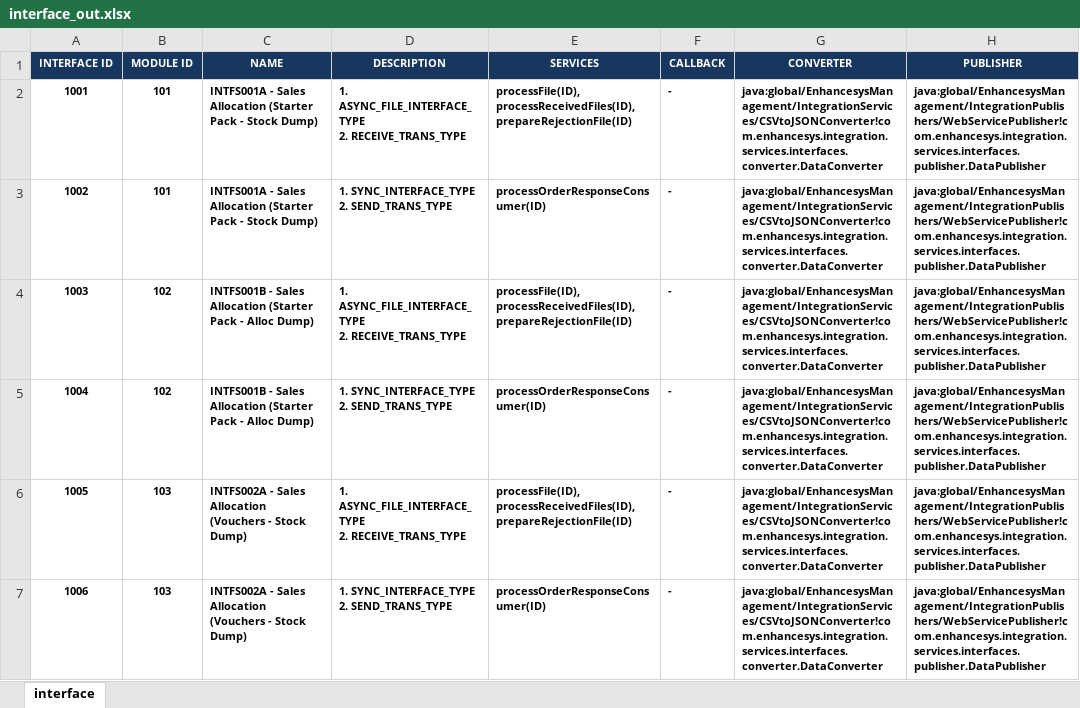
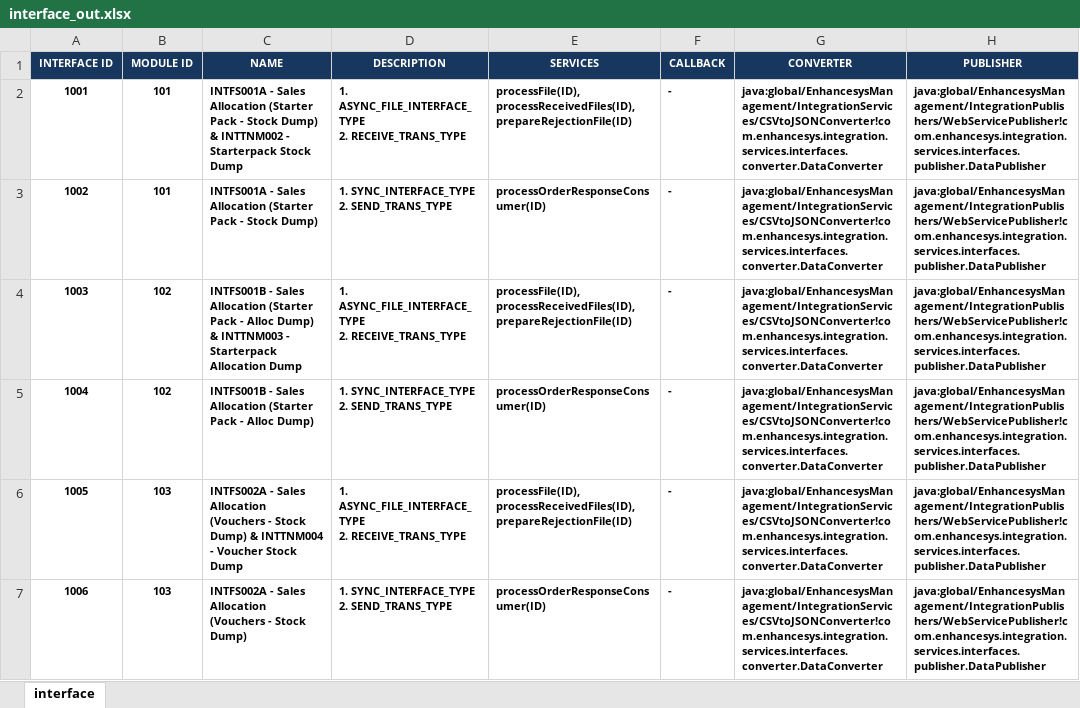
Before and after one commit to Vinayak-Mahadev/enh-work, an Excel workbook: automation/sourcecode/commons/interfaceReference/output/interface_out.xlsx, sheet interface, drawn as a sheet; only a part is shown; values as stored, in another font and other column widths than the file's, no borders; conditional formats not drawn; the diff covers the shown part only; the diff names each change by its address in the sheet, - before the commit and + after, or states it on an @@ line.

```diff
--- a/automation/sourcecode/commons/interfaceReference/output/interface_out.xlsx (sheet interface)
+++ b/automation/sourcecode/commons/interfaceReference/output/interface_out.xlsx (sheet interface)
-C2: …Stock Dump)
+C2: …Stock Dump) & INTTNM002 - Starterpack Stock Dump
-C4: …Alloc Dump)
+C4: …Alloc Dump) & INTTNM003 - Starterpack Allocation Dump
-C6: …Stock Dump)
+C6: …Stock Dump) & INTTNM004 - Voucher Stock Dump
```
Also changed, not shown: 4 edited cells elsewhere in this sheet, 7 other files.
